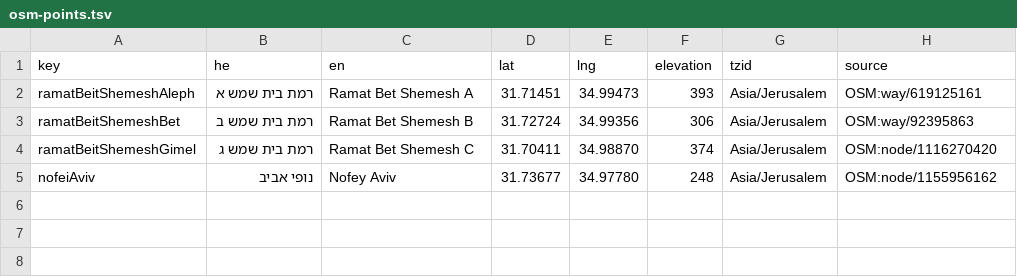
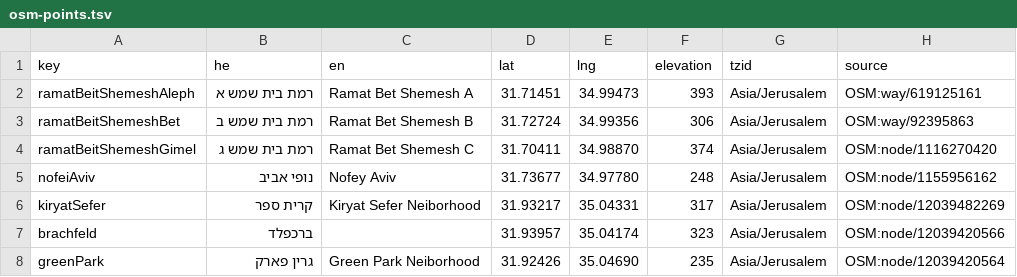
Before and after one commit to KleiKodesh/kleikodesh-zmanim.js, a TSV file: data/osm-points.tsv, drawn as a sheet; the diff names each change by its address in the sheet, - before the commit and + after, or states it on an @@ line.

```diff
--- a/data/osm-points.tsv
+++ b/data/osm-points.tsv
+row 6: kiryatSefer | קרית ספר | Kiryat Sefer Neiborhood | 31.93217 | 35.04331 | 317 | Asia/Jerusalem | OSM:node/12039482269
+row 7: brachfeld | ברכפלד |  | 31.93957 | 35.04174 | 323 | Asia/Jerusalem | OSM:node/12039420566
+row 8: greenPark | גרין פארק | Green Park Neiborhood | 31.92426 | 35.04690 | 235 | Asia/Jerusalem | OSM:node/12039420564
```
